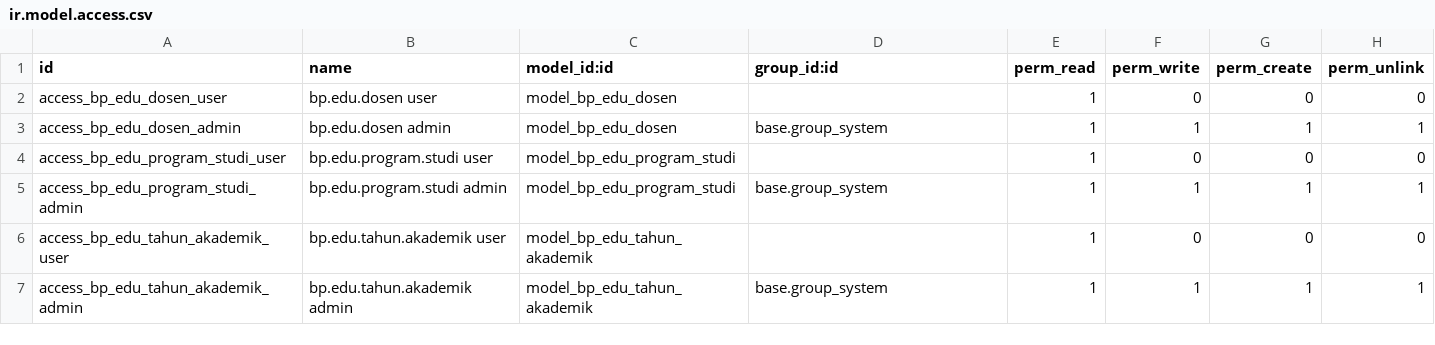
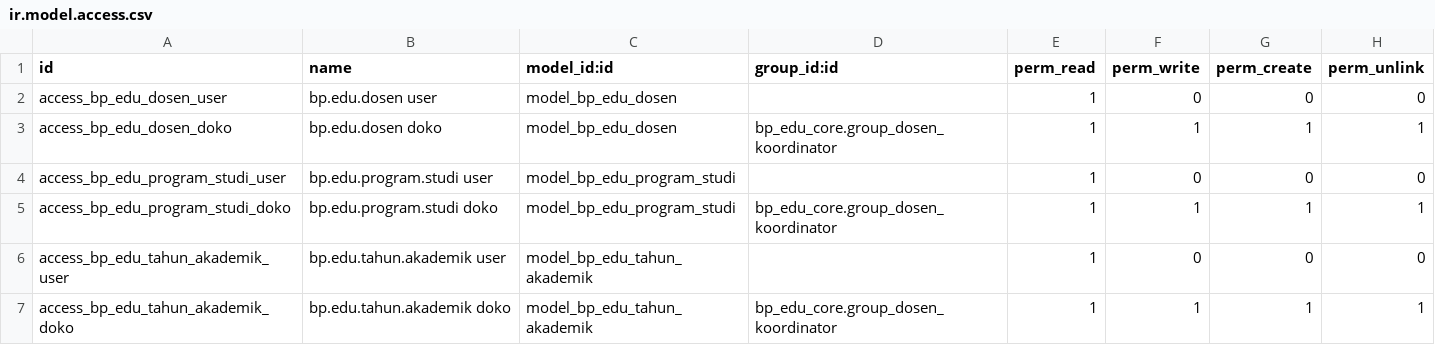
Before and after one commit to teguhteja/bp-edu-odoo, a CSV file: addons/bp_edu_core/security/ir.model.access.csv, drawn as a sheet.

```diff
--- a/addons/bp_edu_core/security/ir.model.access.csv
+++ b/addons/bp_edu_core/security/ir.model.access.csv
@@ -2,6 +2,6 @@ id,name,model_id:id,group_id:id,perm_read,perm_write,perm_create,perm_unlink
 access_bp_edu_dosen_user,bp.edu.dosen user,model_bp_edu_dosen,,1,0,0,0
-access_bp_edu_dosen_admin,bp.edu.dosen admin,model_bp_edu_dosen,base.group_system,1,1,1,1
+access_bp_edu_dosen_doko,bp.edu.dosen doko,model_bp_edu_dosen,bp_edu_core.group_dosen_koordinator,1,1,1,1
 access_bp_edu_program_studi_user,bp.edu.program.studi user,model_bp_edu_program_studi,,1,0,0,0
-access_bp_edu_program_studi_admin,bp.edu.program.studi admin,model_bp_edu_program_studi,base.group_system,1,1,1,1
+access_bp_edu_program_studi_doko,bp.edu.program.studi doko,model_bp_edu_program_studi,bp_edu_core.group_dosen_koordinator,1,1,1,1
 access_bp_edu_tahun_akademik_user,bp.edu.tahun.akademik user,model_bp_edu_tahun_akademik,,1,0,0,0
-access_bp_edu_tahun_akademik_admin,bp.edu.tahun.akademik admin,model_bp_edu_tahun_akademik,base.group_system,1,1,1,1
+access_bp_edu_tahun_akademik_doko,bp.edu.tahun.akademik doko,model_bp_edu_tahun_akademik,bp_edu_core.group_dosen_koordinator,1,1,1,1
```
Also changed, not shown: addons/bp_edu_curriculum/security/ir.model.access.csv, addons/bp_edu_document/security/ir.model.access.csv, 23 other files.
